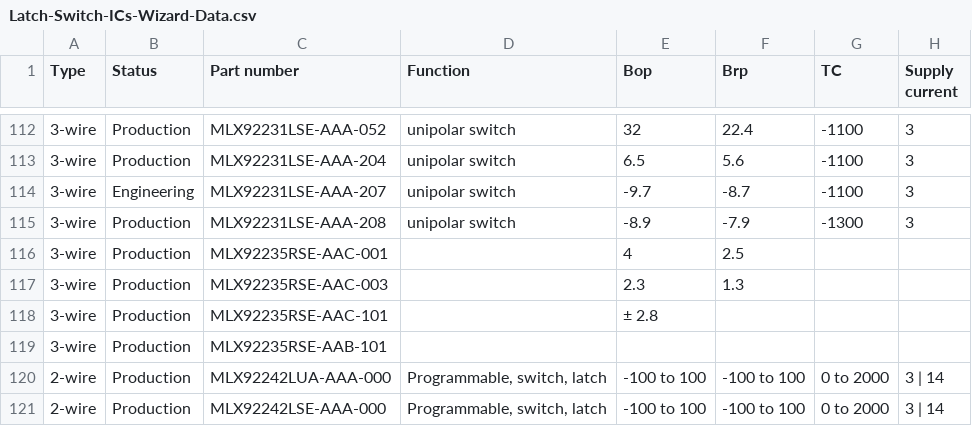
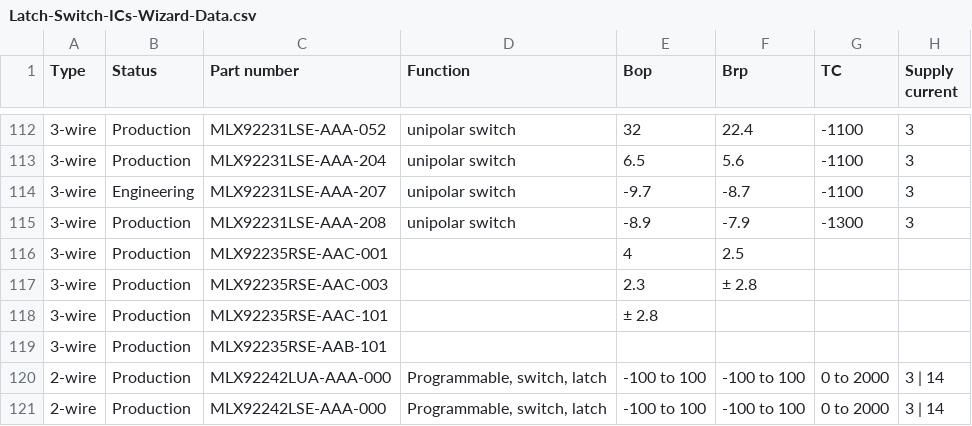
Before and after one commit to MelexisBC/Wizard--Latch-Switch-ICs-Data, a CSV file: Latch-Switch-ICs-Wizard-Data.csv, drawn as a sheet; only a part is shown, gaps mark what is left out; the diff names each change by its address in the sheet, - before the commit and + after, or states it on an @@ line.

Commit message:
Wizard - Latch and switch ICs - Google sheet updated

```diff
--- a/Latch-Switch-ICs-Wizard-Data.csv
+++ b/Latch-Switch-ICs-Wizard-Data.csv
-F117 (Brp): 1.3
+F117 (Brp): ± 2.8
```
